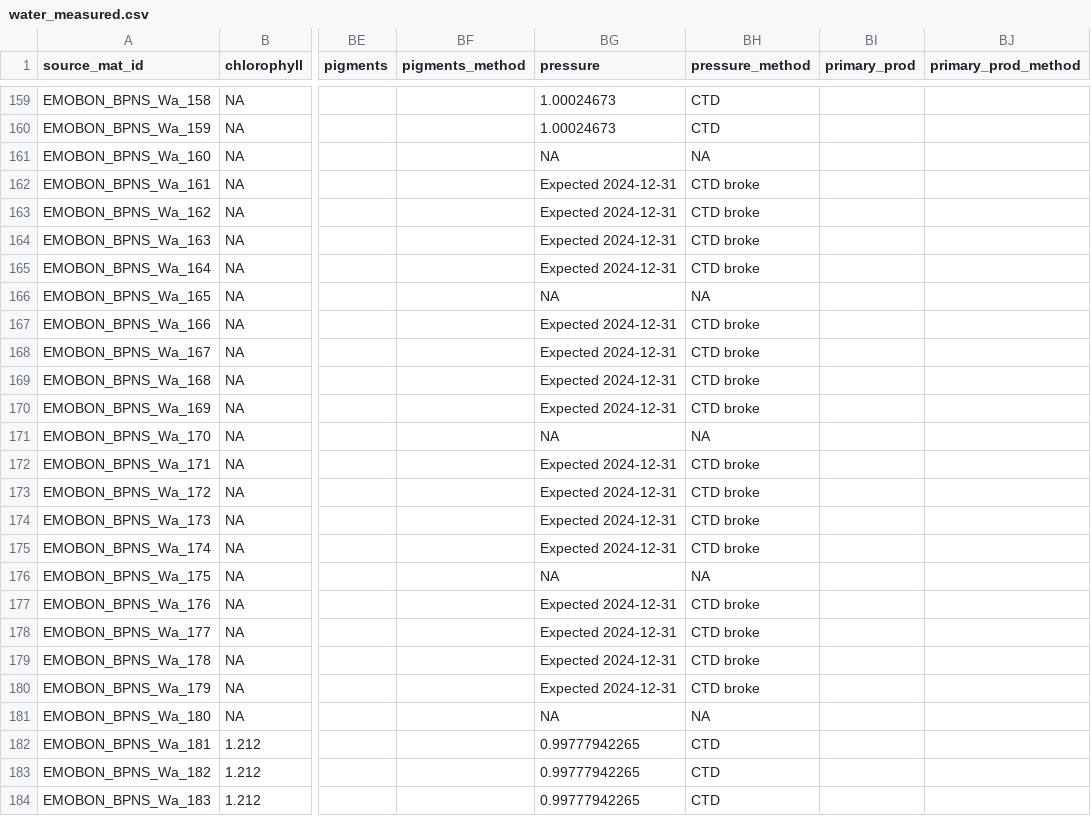
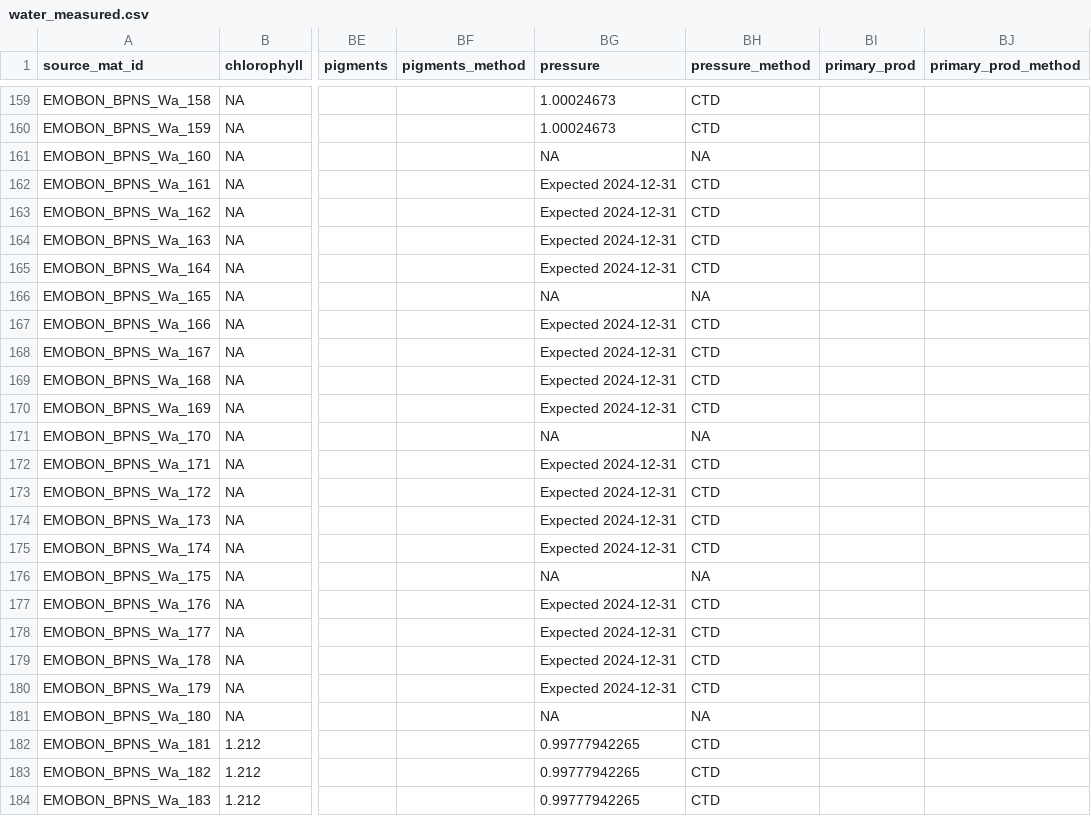
Before and after one commit to bulricht/observatory-bpns-sandbox, a CSV file: logsheets/filtered/water_measured.csv, drawn as a sheet; only a part is shown, gaps mark what is left out; the diff names each change by its address in the sheet, - before the commit and + after, or states it on an @@ line.

```diff
--- a/logsheets/filtered/water_measured.csv
+++ b/logsheets/filtered/water_measured.csv
-BH162:BH165 (pressure_method): CTD broke
+BH162:BH165 (pressure_method): CTD
-BH167:BH170 (pressure_method): CTD broke
+BH167:BH170 (pressure_method): CTD
-BH172:BH175 (pressure_method): CTD broke
+BH172:BH175 (pressure_method): CTD
-BH177:BH180 (pressure_method): CTD broke
+BH177:BH180 (pressure_method): CTD
```
Also changed, not shown: logsheets/filtered/sediment_measured.csv, logsheets/filtered/sediment_sampling.csv, 7 other files.
